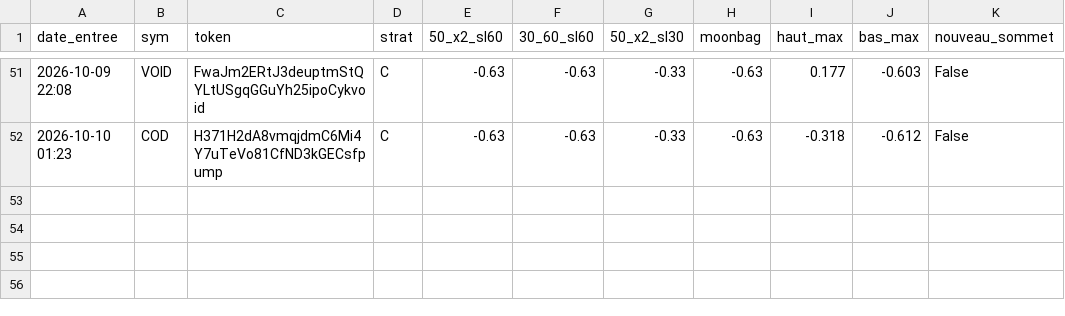
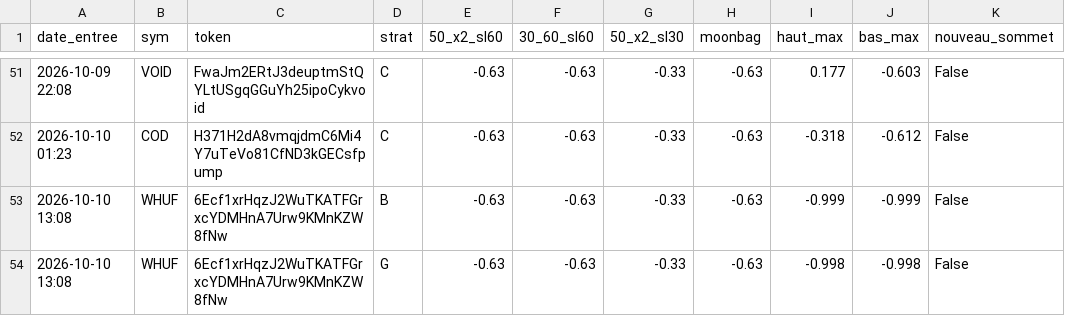
Before and after one commit to loyt1/memecoin-scanner, a CSV file: data/sorties.csv, drawn as a sheet; only a part is shown, gaps mark what is left out.

```diff
--- a/data/sorties.csv
+++ b/data/sorties.csv
@@ -52 +52,3 @@ date_entree,sym,token,strat,50_x2_sl60,30_60_sl60,50_x2_sl30,moonbag,haut_max,ba
 2026-10-10 01:23,COD,H371H2dA8vmqjdmC6Mi4Y7uTeVo81CfND3kGECsfpump,C,-0.63,-0.63,-0.33,-0.63,-0.318,-0.612,False
+2026-10-10 13:08,WHUF,6Ecf1xrHqzJ2WuTKATFGrxcYDMHnA7Urw9KMnKZW8fNw,B,-0.63,-0.63,-0.33,-0.63,-0.999,-0.999,False
+2026-10-10 13:08,WHUF,6Ecf1xrHqzJ2WuTKATFGrxcYDMHnA7Urw9KMnKZW8fNw,G,-0.63,-0.63,-0.33,-0.63,-0.998,-0.998,False
```
Also changed, not shown: 6 other files.
